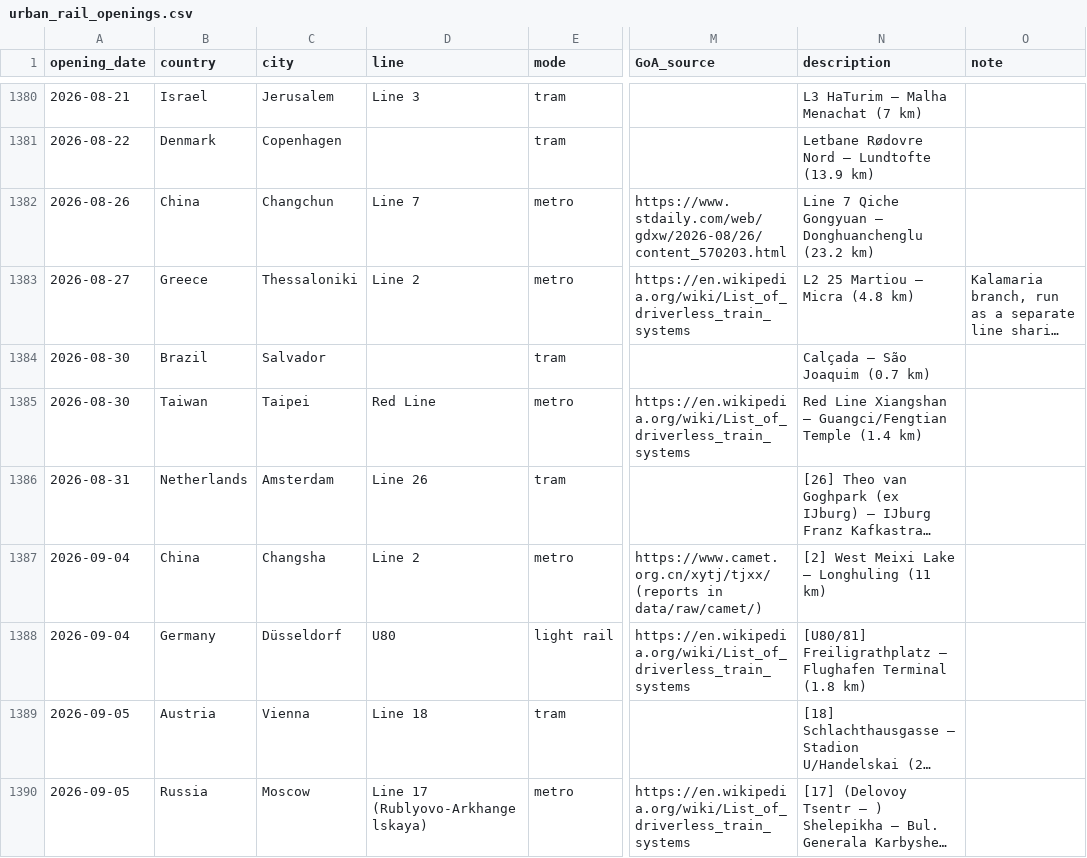
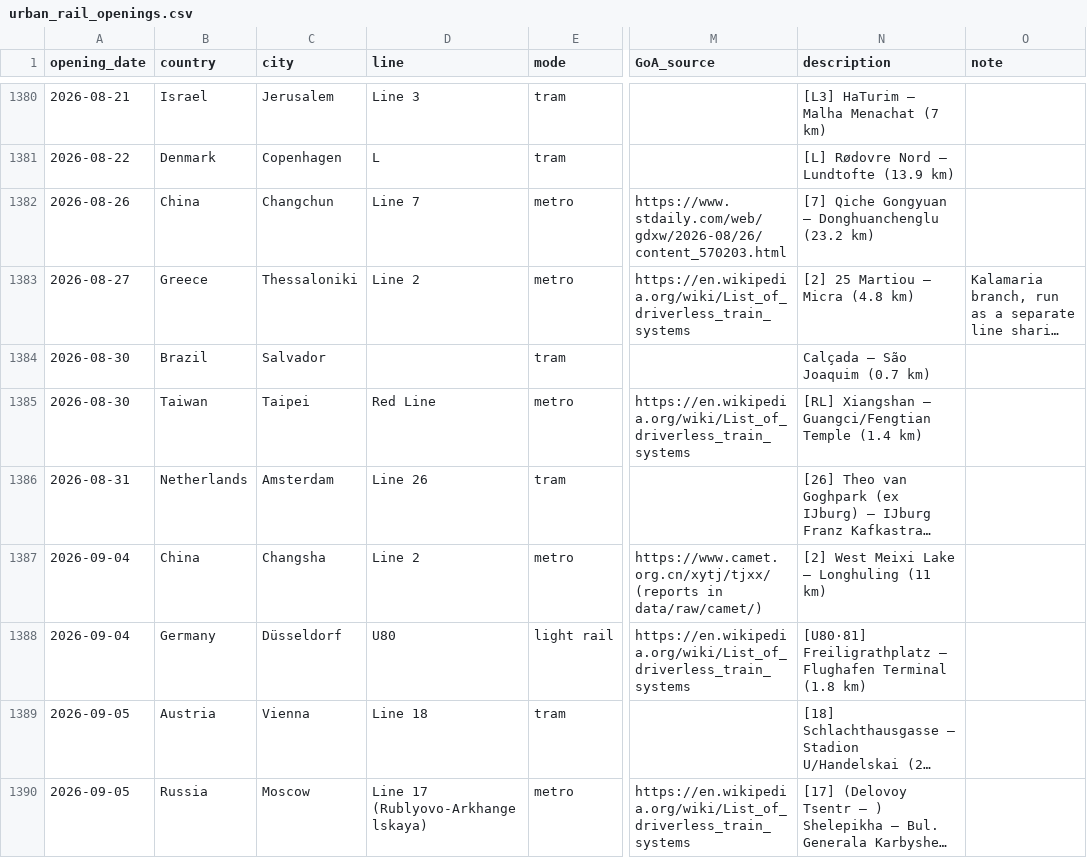
Before and after one commit to effective-transit-alliance/automated-metro-data, a CSV file: data/urban_rail_openings.csv, drawn as a sheet; only a part is shown, gaps mark what is left out; long unchanged cells end in …; the diff covers the shown part only; the diff names each change by its address in the sheet, - before the commit and + after, or states it on an @@ line.

```diff
--- a/data/urban_rail_openings.csv
+++ b/data/urban_rail_openings.csv
-N1380 (description): L3 HaTurim — Malha Menachat (7 km)
+N1380 (description): [L3] HaTurim — Malha Menachat (7 km)
-D1381 (line): (empty)
+D1381 (line): L
-N1381 (description): Letbane Rødovre Nord — Lundtofte (13.9 km)
+N1381 (description): [L] Rødovre Nord — Lundtofte (13.9 km)
-N1382 (description): Line 7 Qiche Gongyuan…
+N1382 (description): [7] Qiche Gongyuan…
-N1383 (description): L2 25 Martiou — Micra (4.8 km)
+N1383 (description): [2] 25 Martiou — Micra (4.8 km)
-N1385 (description): Red Line Xiangshan —…
+N1385 (description): [RL] Xiangshan —…
-N1388 (description): [U80/81] Freiligrathplatz —…
+N1388 (description): [U80·81] Freiligrathplatz —…
```
Also changed, not shown: 2 added rows and 55 edited cells elsewhere in this file, data/automated_km_share_by_year_2016_to_2026.csv, data/automated_km_share_by_year_ex_china_2016_to_2026.csv, 14 other files.
